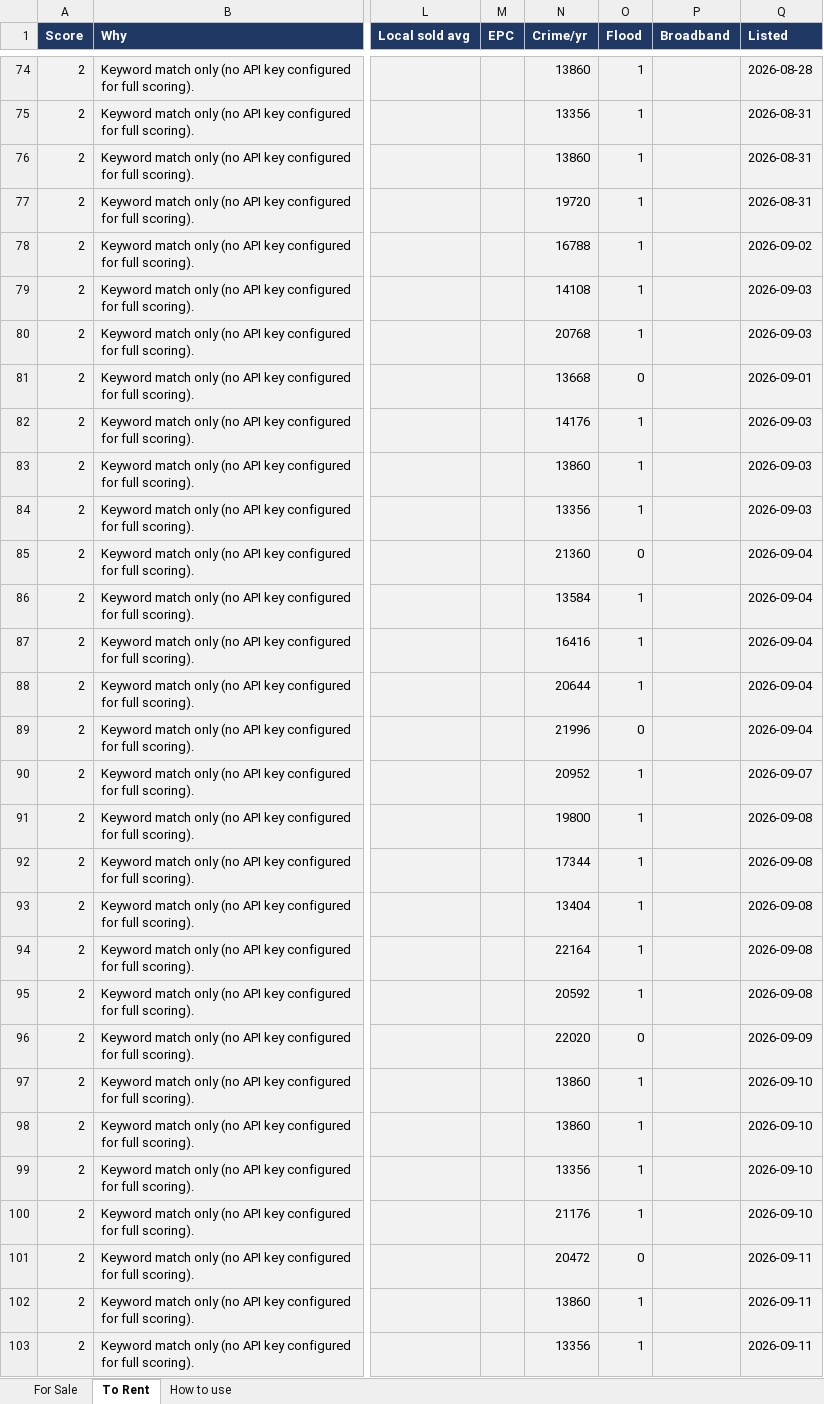
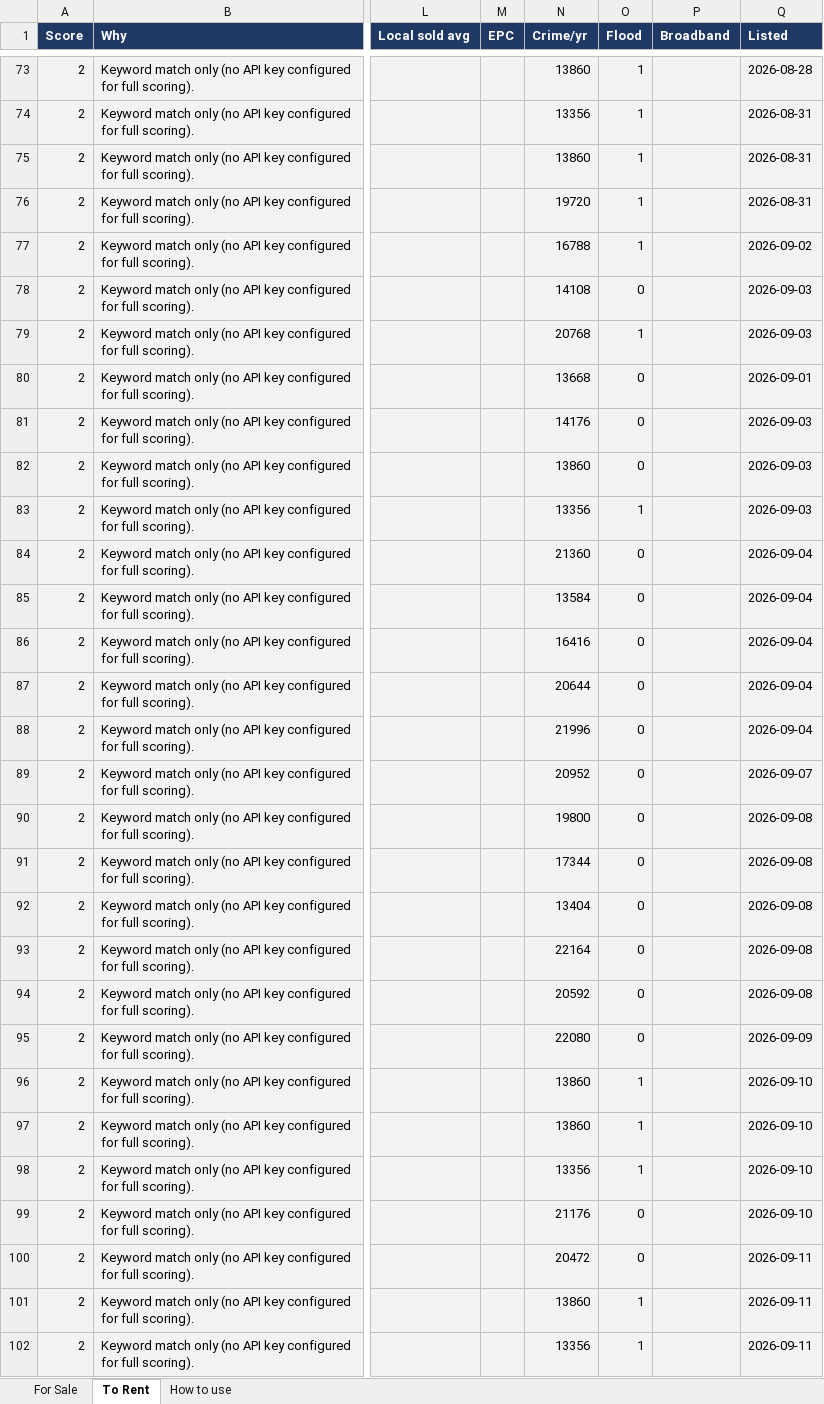
Before and after one commit to dcracknell/house_finder, an Excel workbook: data/houses.xlsx, sheet To Rent, drawn as a sheet; only a part is shown, gaps mark what is left out; values as stored, in another font and other column widths than the file's, no borders; addresses are those after the commit; the diff covers the shown part only; the diff names each change by its address in the sheet, - before the commit and + after, or states it on an @@ line.

```diff
--- a/data/houses.xlsx (sheet To Rent)
+++ b/data/houses.xlsx (sheet To Rent)
-O78 (Flood): 1
+O78 (Flood): 0
-O81:O82 (Flood): 1
+O81:O82 (Flood): 0
-O85:O87 (Flood): 1
+O85:O87 (Flood): 0
-O89:O94 (Flood): 1
+O89:O94 (Flood): 0
-N95 (Crime/yr): 22020
+N95 (Crime/yr): 22080
-O99 (Flood): 1
+O99 (Flood): 0
```
Also changed, not shown: 2 added rows, 6 removed rows, 3 moved rows and 10 edited cells elsewhere in this sheet, hidden cells, 3 other files.
